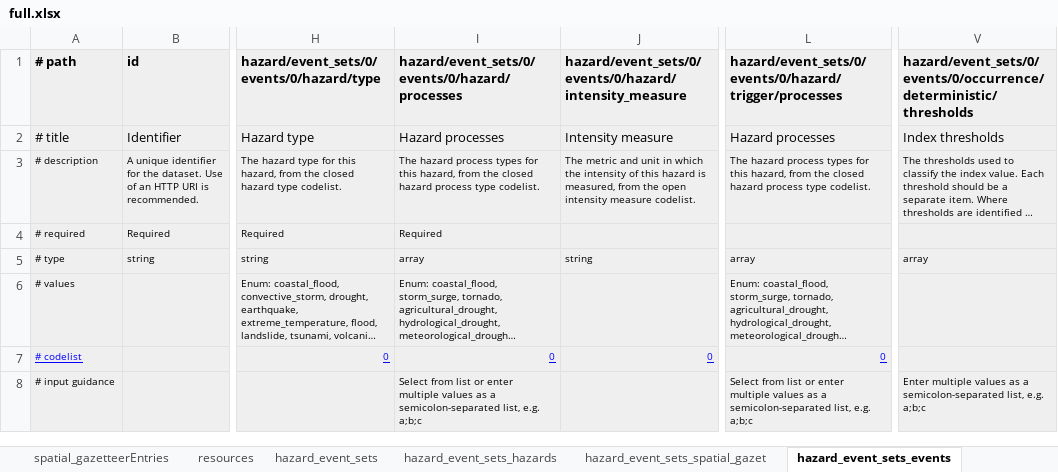
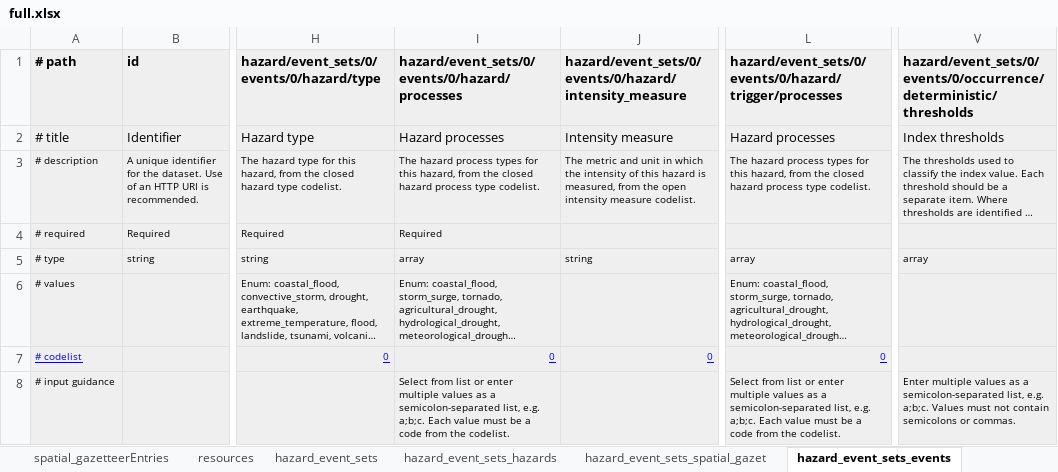
Before and after one commit to GFDRR/rdls-spreadsheet-template, an Excel workbook: templates/full.xlsx, sheet hazard_event_sets_events, drawn as a sheet; only a part is shown, gaps mark what is left out; long unchanged cells end in …; values as stored, in another font and other column widths than the file's, no borders; the diff names each change by its address in the sheet, - before the commit and + after, or states it on an @@ line.

```diff
--- a/templates/full.xlsx (sheet hazard_event_sets_events)
+++ b/templates/full.xlsx (sheet hazard_event_sets_events)
-I8: …list, e.g. a;b;c
+I8: …list, e.g. a;b;c. Each value must be a code from the codelist.
-L8: …list, e.g. a;b;c
+L8: …list, e.g. a;b;c. Each value must be a code from the codelist.
-V8: …list, e.g. a;b;c
+V8: …list, e.g. a;b;c. Values must not contain semicolons or commas.
```
Also changed, not shown: sheet datasets, sheet hazard_event_sets, sheet hazard_event_sets_hazards, sheet referenced_by, 1 other file.
